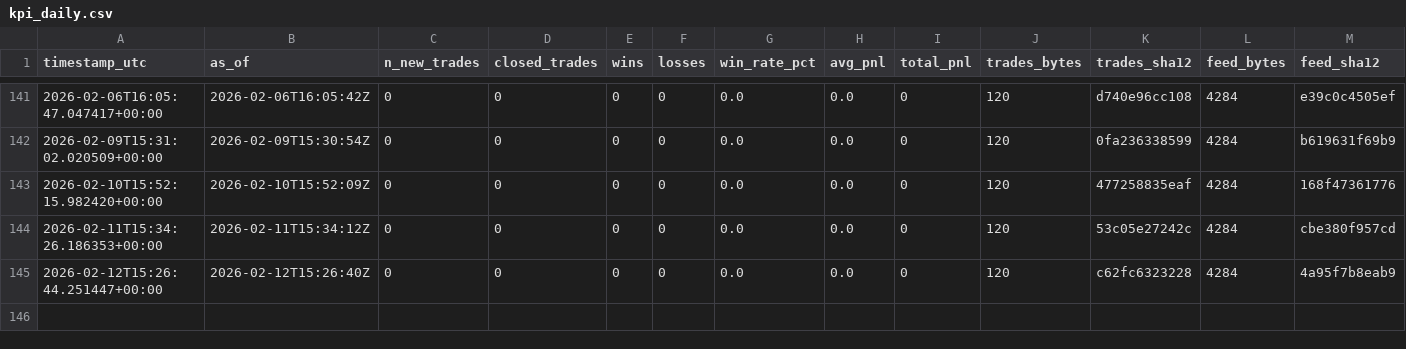
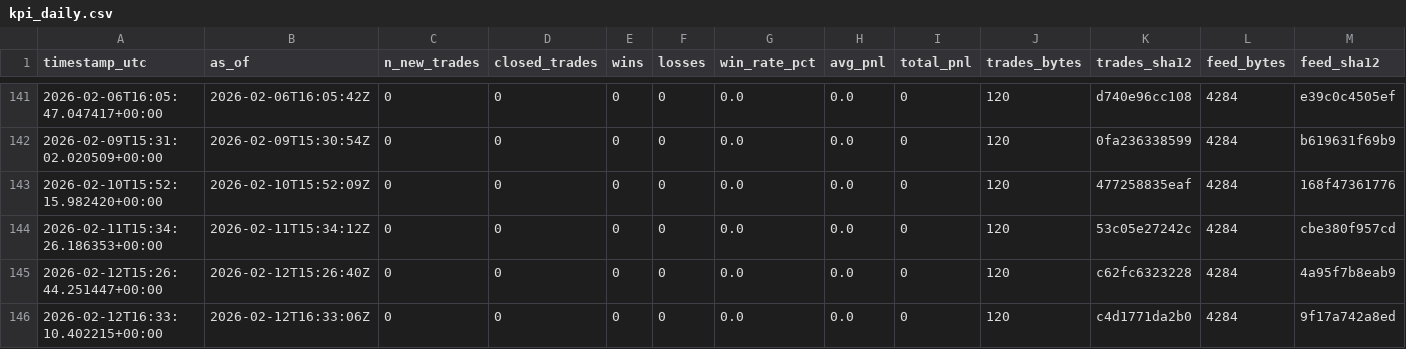
Before and after one commit to sanderh203/tk-daily-feed, a CSV file: kpi/kpi_daily.csv, drawn as a sheet; only a part is shown, gaps mark what is left out; rows hold the shown columns only; the diff names each change by its address in the sheet, - before the commit and + after, or states it on an @@ line.

```diff
--- a/kpi/kpi_daily.csv
+++ b/kpi/kpi_daily.csv
+row 146: 2026-02-12T16:33:10.402215+00:00 | 2026-02-12T16:33:06Z | 0 | 0 | 0 | 0 | 0.0 | 0.0 | 0 | 120 | c4d1771da2b0 | 4284 | 9f17a742a8ed
```
Also changed, not shown: 1 other file.
